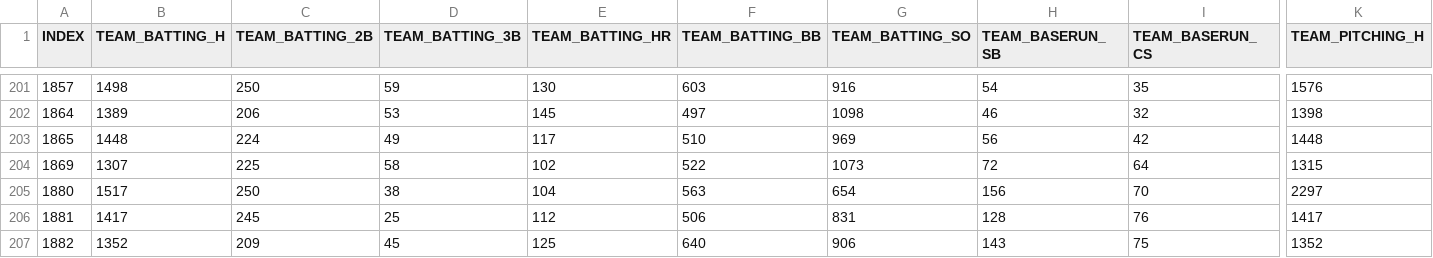
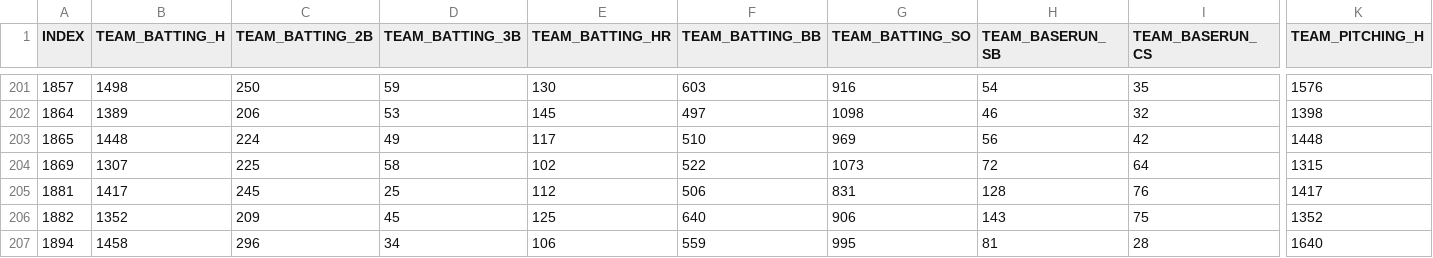
Before and after one commit to Harpreet1984/DATA621, a CSV file: HW1/moneyball-evaluation-data.csv, drawn as a sheet; only a part is shown, gaps mark what is left out; the shorter side is filled out with more unchanged rows; rows hold the shown columns only; the diff names each change by its address in the sheet, - before the commit and + after, or states it on an @@ line.

Commit message:
Update moneyball-evaluation-data.csv

```diff
--- a/HW1/moneyball-evaluation-data.csv
+++ b/HW1/moneyball-evaluation-data.csv
-row 205: 1880 | 1517 | 250 | 38 | 104 | 563 | 654 | 156 | 70 | 2297
```
